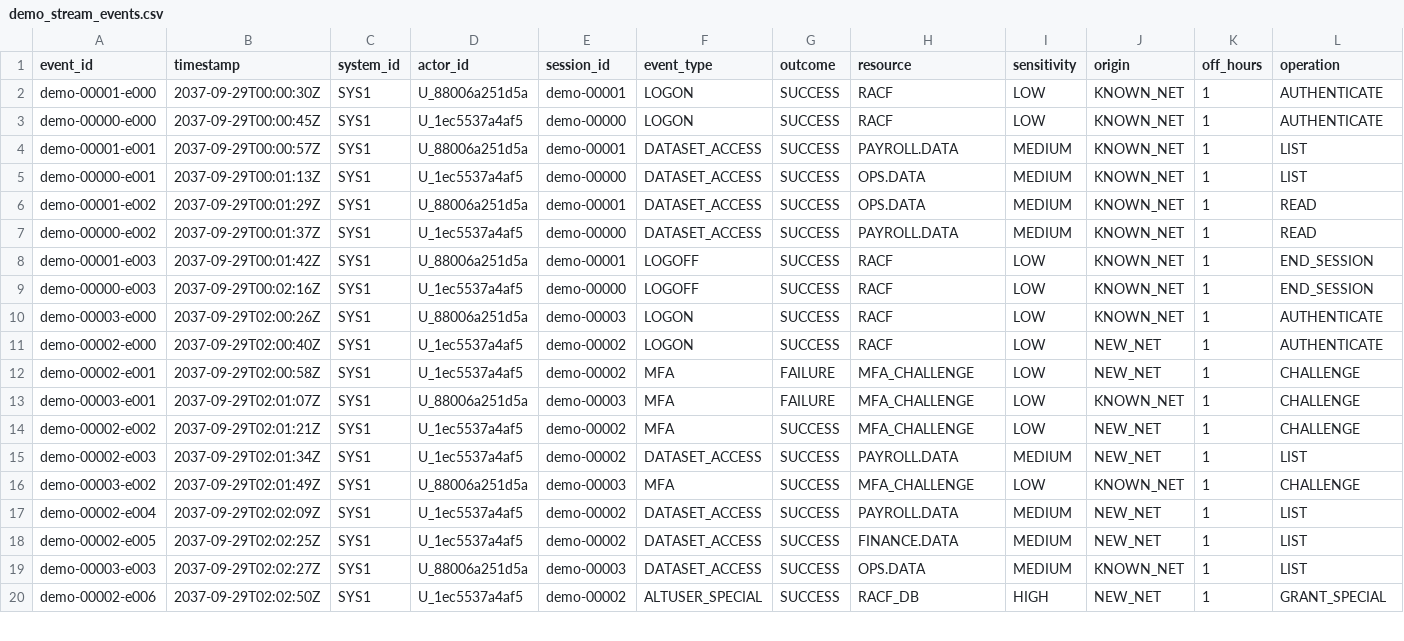
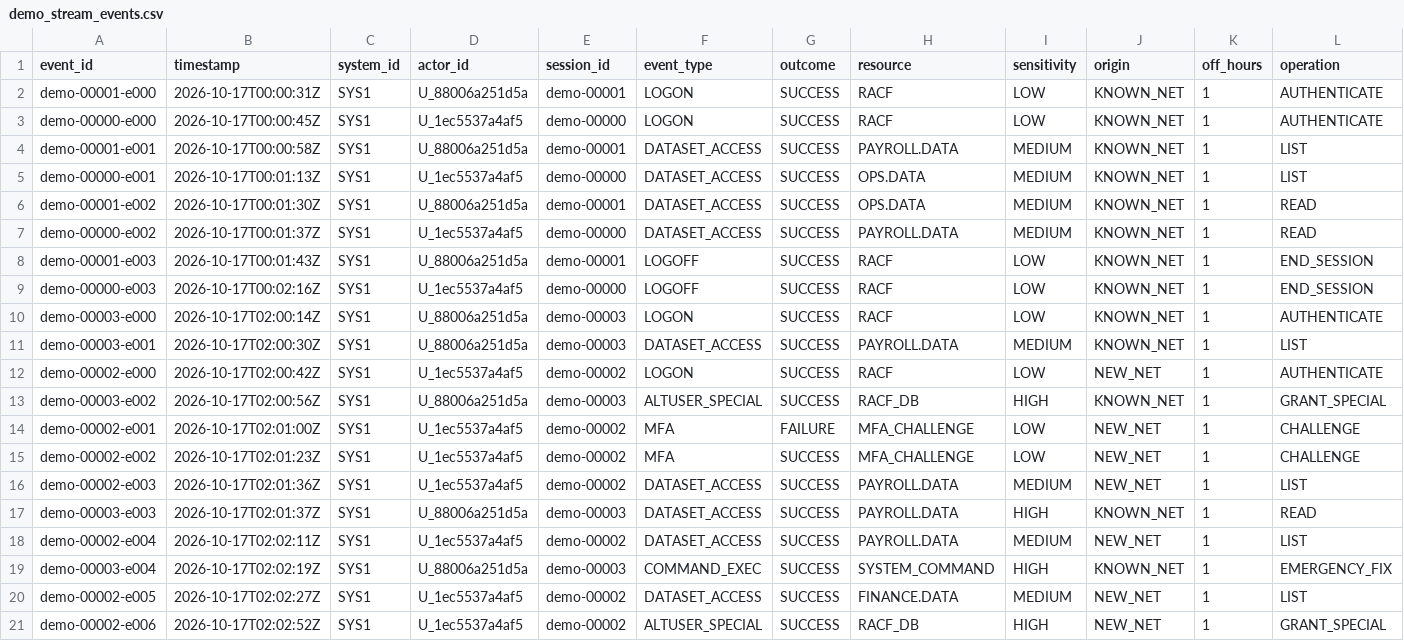
Before and after one commit to ITHA-SUNNY/IBM, a CSV file: data/demo_stream_events.csv, drawn as a sheet; only a part is shown; the diff covers the shown part only.

```diff
--- a/data/demo_stream_events.csv
+++ b/data/demo_stream_events.csv
@@ -1,20 +1,21 @@
 event_id,timestamp,system_id,actor_id,session_id,event_type,outcome,resource,sensitivity,origin,off_hours,operation
-demo-00001-e000,2037-09-29T00:00:30Z,SYS1,U_88006a251d5a,demo-00001,LOGON,SUCCESS,RACF,LOW,KNOWN_NET,1,AUTHENTICATE
-demo-00000-e000,2037-09-29T00:00:45Z,SYS1,U_1ec5537a4af5,demo-00000,LOGON,SUCCESS,RACF,LOW,KNOWN_NET,1,AUTHENTICATE
-demo-00001-e001,2037-09-29T00:00:57Z,SYS1,U_88006a251d5a,demo-00001,DATASET_ACCESS,SUCCESS,PAYROLL.DATA,MEDIUM,KNOWN_NET,1,LIST
-demo-00000-e001,2037-09-29T00:01:13Z,SYS1,U_1ec5537a4af5,demo-00000,DATASET_ACCESS,SUCCESS,OPS.DATA,MEDIUM,KNOWN_NET,1,LIST
-demo-00001-e002,2037-09-29T00:01:29Z,SYS1,U_88006a251d5a,demo-00001,DATASET_ACCESS,SUCCESS,OPS.DATA,MEDIUM,KNOWN_NET,1,READ
-demo-00000-e002,2037-09-29T00:01:37Z,SYS1,U_1ec5537a4af5,demo-00000,DATASET_ACCESS,SUCCESS,PAYROLL.DATA,MEDIUM,KNOWN_NET,1,READ
-demo-00001-e003,2037-09-29T00:01:42Z,SYS1,U_88006a251d5a,demo-00001,LOGOFF,SUCCESS,RACF,LOW,KNOWN_NET,1,END_SESSION
-demo-00000-e003,2037-09-29T00:02:16Z,SYS1,U_1ec5537a4af5,demo-00000,LOGOFF,SUCCESS,RACF,LOW,KNOWN_NET,1,END_SESSION
-demo-00003-e000,2037-09-29T02:00:26Z,SYS1,U_88006a251d5a,demo-00003,LOGON,SUCCESS,RACF,LOW,KNOWN_NET,1,AUTHENTICATE
-demo-00002-e000,2037-09-29T02:00:40Z,SYS1,U_1ec5537a4af5,demo-00002,LOGON,SUCCESS,RACF,LOW,NEW_NET,1,AUTHENTICATE
-demo-00002-e001,2037-09-29T02:00:58Z,SYS1,U_1ec5537a4af5,demo-00002,MFA,FAILURE,MFA_CHALLENGE,LOW,NEW_NET,1,CHALLENGE
-demo-00003-e001,2037-09-29T02:01:07Z,SYS1,U_88006a251d5a,demo-00003,MFA,FAILURE,MFA_CHALLENGE,LOW,KNOWN_NET,1,CHALLENGE
-demo-00002-e002,2037-09-29T02:01:21Z,SYS1,U_1ec5537a4af5,demo-00002,MFA,SUCCESS,MFA_CHALLENGE,LOW,NEW_NET,1,CHALLENGE
-demo-00002-e003,2037-09-29T02:01:34Z,SYS1,U_1ec5537a4af5,demo-00002,DATASET_ACCESS,SUCCESS,PAYROLL.DATA,MEDIUM,NEW_NET,1,LIST
-demo-00003-e002,2037-09-29T02:01:49Z,SYS1,U_88006a251d5a,demo-00003,MFA,SUCCESS,MFA_CHALLENGE,LOW,KNOWN_NET,1,CHALLENGE
-demo-00002-e004,2037-09-29T02:02:09Z,SYS1,U_1ec5537a4af5,demo-00002,DATASET_ACCESS,SUCCESS,PAYROLL.DATA,MEDIUM,NEW_NET,1,LIST
-demo-00002-e005,2037-09-29T02:02:25Z,SYS1,U_1ec5537a4af5,demo-00002,DATASET_ACCESS,SUCCESS,FINANCE.DATA,MEDIUM,NEW_NET,1,LIST
-demo-00003-e003,2037-09-29T02:02:27Z,SYS1,U_88006a251d5a,demo-00003,DATASET_ACCESS,SUCCESS,OPS.DATA,MEDIUM,KNOWN_NET,1,LIST
-demo-00002-e006,2037-09-29T02:02:50Z,SYS1,U_1ec5537a4af5,demo-00002,ALTUSER_SPECIAL,SUCCESS,RACF_DB,HIGH,NEW_NET,1,GRANT_SPECIAL
+demo-00001-e000,2026-10-17T00:00:31Z,SYS1,U_88006a251d5a,demo-00001,LOGON,SUCCESS,RACF,LOW,KNOWN_NET,1,AUTHENTICATE
+demo-00000-e000,2026-10-17T00:00:45Z,SYS1,U_1ec5537a4af5,demo-00000,LOGON,SUCCESS,RACF,LOW,KNOWN_NET,1,AUTHENTICATE
+demo-00001-e001,2026-10-17T00:00:58Z,SYS1,U_88006a251d5a,demo-00001,DATASET_ACCESS,SUCCESS,PAYROLL.DATA,MEDIUM,KNOWN_NET,1,LIST
+demo-00000-e001,2026-10-17T00:01:13Z,SYS1,U_1ec5537a4af5,demo-00000,DATASET_ACCESS,SUCCESS,OPS.DATA,MEDIUM,KNOWN_NET,1,LIST
+demo-00001-e002,2026-10-17T00:01:30Z,SYS1,U_88006a251d5a,demo-00001,DATASET_ACCESS,SUCCESS,OPS.DATA,MEDIUM,KNOWN_NET,1,READ
+demo-00000-e002,2026-10-17T00:01:37Z,SYS1,U_1ec5537a4af5,demo-00000,DATASET_ACCESS,SUCCESS,PAYROLL.DATA,MEDIUM,KNOWN_NET,1,READ
+demo-00001-e003,2026-10-17T00:01:43Z,SYS1,U_88006a251d5a,demo-00001,LOGOFF,SUCCESS,RACF,LOW,KNOWN_NET,1,END_SESSION
+demo-00000-e003,2026-10-17T00:02:16Z,SYS1,U_1ec5537a4af5,demo-00000,LOGOFF,SUCCESS,RACF,LOW,KNOWN_NET,1,END_SESSION
+demo-00003-e000,2026-10-17T02:00:14Z,SYS1,U_88006a251d5a,demo-00003,LOGON,SUCCESS,RACF,LOW,KNOWN_NET,1,AUTHENTICATE
+demo-00003-e001,2026-10-17T02:00:30Z,SYS1,U_88006a251d5a,demo-00003,DATASET_ACCESS,SUCCESS,PAYROLL.DATA,MEDIUM,KNOWN_NET,1,LIST
+demo-00002-e000,2026-10-17T02:00:42Z,SYS1,U_1ec5537a4af5,demo-00002,LOGON,SUCCESS,RACF,LOW,NEW_NET,1,AUTHENTICATE
+demo-00003-e002,2026-10-17T02:00:56Z,SYS1,U_88006a251d5a,demo-00003,ALTUSER_SPECIAL,SUCCESS,RACF_DB,HIGH,KNOWN_NET,1,GRANT_SPECIAL
+demo-00002-e001,2026-10-17T02:01:00Z,SYS1,U_1ec5537a4af5,demo-00002,MFA,FAILURE,MFA_CHALLENGE,LOW,NEW_NET,1,CHALLENGE
+demo-00002-e002,2026-10-17T02:01:23Z,SYS1,U_1ec5537a4af5,demo-00002,MFA,SUCCESS,MFA_CHALLENGE,LOW,NEW_NET,1,CHALLENGE
+demo-00002-e003,2026-10-17T02:01:36Z,SYS1,U_1ec5537a4af5,demo-00002,DATASET_ACCESS,SUCCESS,PAYROLL.DATA,MEDIUM,NEW_NET,1,LIST
+demo-00003-e003,2026-10-17T02:01:37Z,SYS1,U_88006a251d5a,demo-00003,DATASET_ACCESS,SUCCESS,PAYROLL.DATA,HIGH,KNOWN_NET,1,READ
+demo-00002-e004,2026-10-17T02:02:11Z,SYS1,U_1ec5537a4af5,demo-00002,DATASET_ACCESS,SUCCESS,PAYROLL.DATA,MEDIUM,NEW_NET,1,LIST
+demo-00003-e004,2026-10-17T02:02:19Z,SYS1,U_88006a251d5a,demo-00003,COMMAND_EXEC,SUCCESS,SYSTEM_COMMAND,HIGH,KNOWN_NET,1,EMERGENCY_FIX
+demo-00002-e005,2026-10-17T02:02:27Z,SYS1,U_1ec5537a4af5,demo-00002,DATASET_ACCESS,SUCCESS,FINANCE.DATA,MEDIUM,NEW_NET,1,LIST
+demo-00002-e006,2026-10-17T02:02:52Z,SYS1,U_1ec5537a4af5,demo-00002,ALTUSER_SPECIAL,SUCCESS,RACF_DB,HIGH,NEW_NET,1,GRANT_SPECIAL
```
Also changed, not shown: 4 removed rows and 10 edited cells elsewhere in this file, data/demo_stream.csv, data/demo_stream_core.csv, 29 other files.
